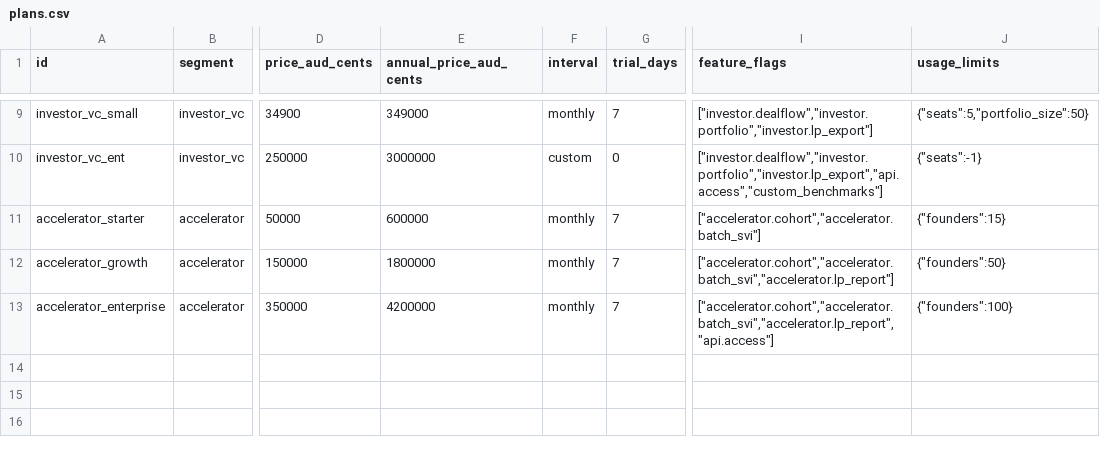
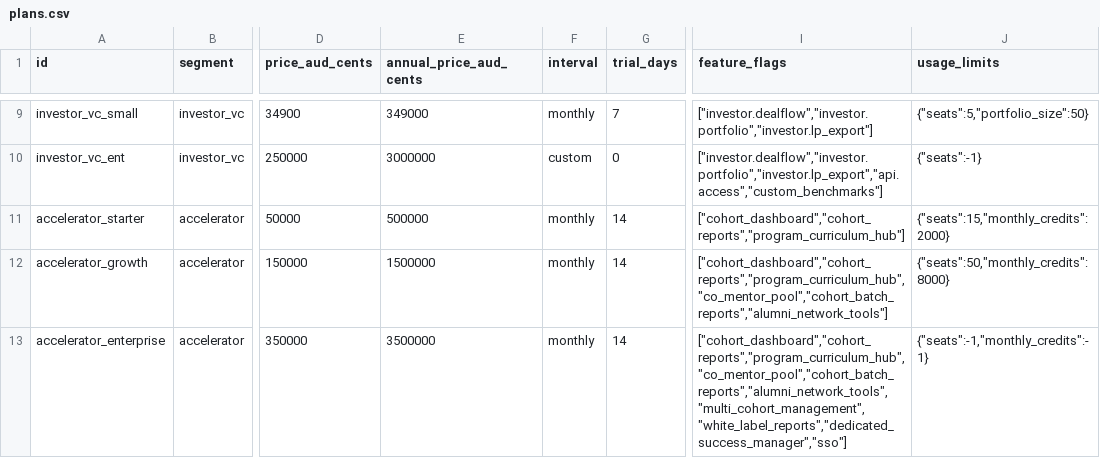
Before and after one commit to Blockid-au/blockid, a CSV file: web/src/config/pricing/plans.csv, drawn as a sheet; only a part is shown, gaps mark what is left out; the diff names each change by its address in the sheet, - before the commit and + after, or states it on an @@ line.

Commit message:
chore(loop): autonomous tick 2026-07-23T15-45-01-642Z — commit uncommitted edits
Safety-net commit: the claude CLI subprocess landed edits but did not commit them itself. See web/content/reports/reseller-goal-history.jsonl for phase provenance.

```diff
--- a/web/src/config/pricing/plans.csv
+++ b/web/src/config/pricing/plans.csv
-E11 (annual_price_aud_cents): 600000
+E11 (annual_price_aud_cents): 500000
-G11:G13 (trial_days): 7
+G11:G13 (trial_days): 14
-I11 (feature_flags): ["accelerator.cohort","accelerator.batch_svi"]
+I11 (feature_flags): ["cohort_dashboard","cohort_reports","program_curriculum_hub"]
-J11 (usage_limits): {"founders":15}
+J11 (usage_limits): {"seats":15,"monthly_credits":2000}
-E12 (annual_price_aud_cents): 1800000
+E12 (annual_price_aud_cents): 1500000
-I12 (feature_flags): ["accelerator.cohort","accelerator.batch_svi","accelerator.lp_report"]
+I12 (feature_flags): ["cohort_dashboard","cohort_reports","program_curriculum_hub","co_mentor_pool","cohort_batch_reports","alumni_network_tools"]
-J12 (usage_limits): {"founders":50}
+J12 (usage_limits): {"seats":50,"monthly_credits":8000}
-E13 (annual_price_aud_cents): 4200000
+E13 (annual_price_aud_cents): 3500000
-I13 (feature_flags): ["accelerator.cohort","accelerator.batch_svi","accelerator.lp_report","api.access"]
+I13 (feature_flags): ["cohort_dashboard","cohort_reports","program_curriculum_hub","co_mentor_pool","cohort_batch_reports","alumni_network_tools","multi_cohort_management","white_label_reports","dedicated_success_manager","sso"]
-J13 (usage_limits): {"founders":100}
+J13 (usage_limits): {"seats":-1,"monthly_credits":-1}
```
Also changed, not shown: 13 other files.
